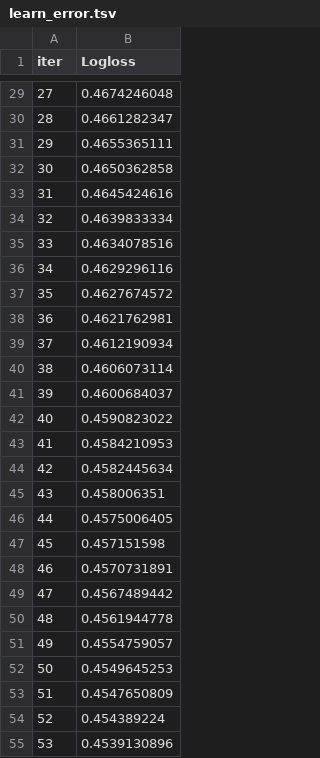
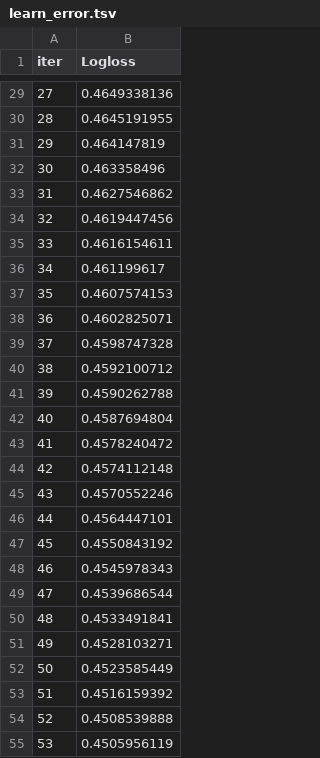
Before and after one commit to llkenny/python_ds_2, a TSV file: Final/MSDoroshenko/catboost_info/learn_error.tsv, drawn as a sheet; only a part is shown, gaps mark what is left out; the diff covers the shown part only.

```diff
--- a/Final/MSDoroshenko/catboost_info/learn_error.tsv
+++ b/Final/MSDoroshenko/catboost_info/learn_error.tsv
@@ -29,27 +29,27 @@ iter	Logloss
-27	0.4674246048
-28	0.4661282347
-29	0.4655365111
-30	0.4650362858
-31	0.4645424616
-32	0.4639833334
-33	0.4634078516
-34	0.4629296116
-35	0.4627674572
-36	0.4621762981
-37	0.4612190934
-38	0.4606073114
-39	0.4600684037
-40	0.4590823022
-41	0.4584210953
-42	0.4582445634
-43	0.458006351
-44	0.4575006405
-45	0.457151598
-46	0.4570731891
-47	0.4567489442
-48	0.4561944778
-49	0.4554759057
-50	0.4549645253
-51	0.4547650809
-52	0.454389224
-53	0.4539130896
+27	0.4649338136
+28	0.4645191955
+29	0.464147819
+30	0.463358496
+31	0.4627546862
+32	0.4619447456
+33	0.4616154611
+34	0.461199617
+35	0.4607574153
+36	0.4602825071
+37	0.4598747328
+38	0.4592100712
+39	0.4590262788
+40	0.4587694804
+41	0.4578240472
+42	0.4574112148
+43	0.4570552246
+44	0.4564447101
+45	0.4550843192
+46	0.4545978343
+47	0.4539686544
+48	0.4533491841
+49	0.4528103271
+50	0.4523585449
+51	0.4516159392
+52	0.4508539888
+53	0.4505956119
```
Also changed, not shown: 73 edited cells elsewhere in this file, Final/MSDoroshenko/catboost_info/time_left.tsv, 5 other files.
